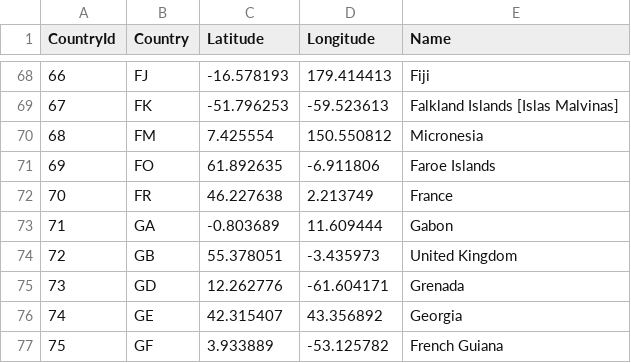
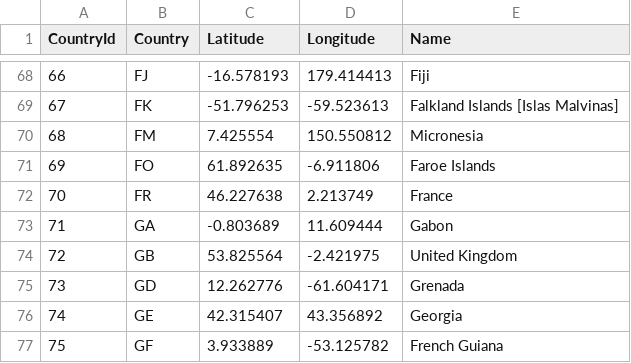
Before and after one commit to cheylea/ultimate-flaggle, a CSV file: setup/CountryCoordinates.csv, drawn as a sheet; only a part is shown, gaps mark what is left out.

```diff
--- a/setup/CountryCoordinates.csv
+++ b/setup/CountryCoordinates.csv
@@ -73,3 +73,3 @@
 71,GA,-0.803689,11.609444,Gabon
-72,GB,55.378051,-3.435973,United Kingdom
+72,GB,53.825564,-2.421975,United Kingdom
 73,GD,12.262776,-61.604171,Grenada
```
Also changed, not shown: 5 other files.
